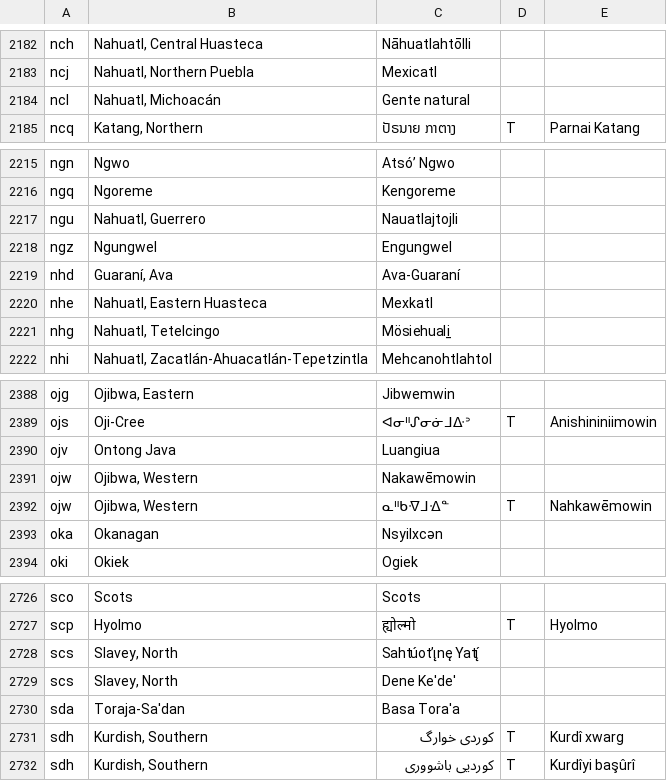
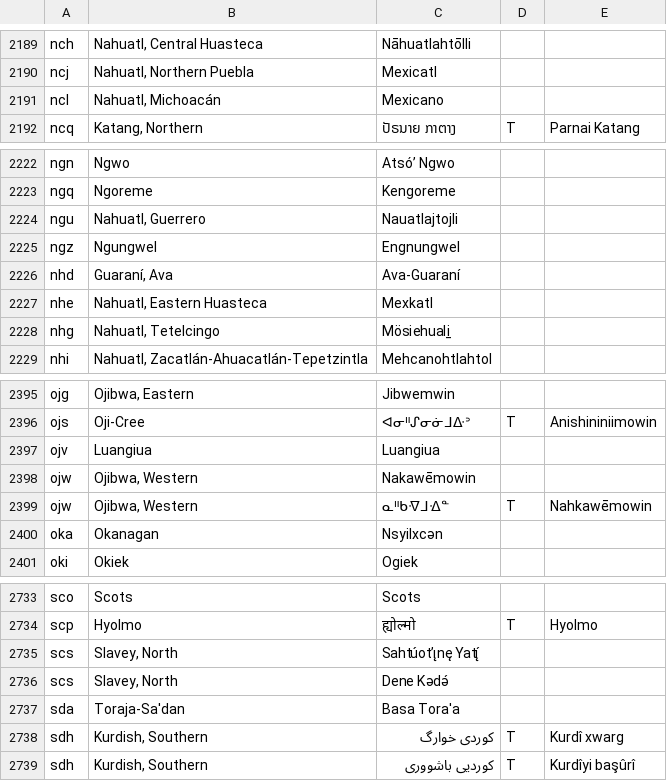
Before and after one commit to silnrsi/langtags, a CSV file: source/autonyms.csv, drawn as a sheet; only a part is shown, gaps mark what is left out; the diff covers the shown part only.

```diff
--- a/source/autonyms.csv
+++ b/source/autonyms.csv
@@ -2183,3 +2190,3 @@ nch,"Nahuatl, Central Huasteca",Nāhuatlahtōlli,,
 ncj,"Nahuatl, Northern Puebla",Mexicatl,,
-ncl,"Nahuatl, Michoacán",Gente natural,,
+ncl,"Nahuatl, Michoacán",Mexicano,,
 ncq,"Katang, Northern",ປັຣນາຍ ກາຕາງ,T,Parnai Katang
@@ -2217,3 +2224,3 @@ ngq,Ngoreme,Kengoreme,,
 ngu,"Nahuatl, Guerrero",Nauatlajtojli,,
-ngz,Ngungwel,Engungwel,,
+ngz,Ngungwel,Engnungwel,,
 nhd,"Guaraní, Ava",Ava-Guaraní,,
@@ -2389,3 +2396,3 @@ ojg,"Ojibwa, Eastern",Jibwemwin,,
 ojs,Oji-Cree,ᐊᓂᐦᔑᓂᓃᒧᐏᐣ,T,Anishininiimowin
-ojv,Ontong Java,Luangiua,,
+ojv,Luangiua,Luangiua,,
 ojw,"Ojibwa, Western",Nakawēmowin,,
@@ -2728,3 +2735,3 @@ scp,Hyolmo,ह्योल्मो,T,Hyolmo
 scs,"Slavey, North",Sahtúot’ı̨nę Yatı̨́,,
-scs,"Slavey, North",Dene Ke'de',,
+scs,"Slavey, North",Dene Kǝdǝ́,,
 sda,Toraja-Sa'dan,Basa Tora'a,,
```
Also changed, not shown: 13 added rows, 3 removed rows, 1 moved row and 8 edited cells elsewhere in this file.
